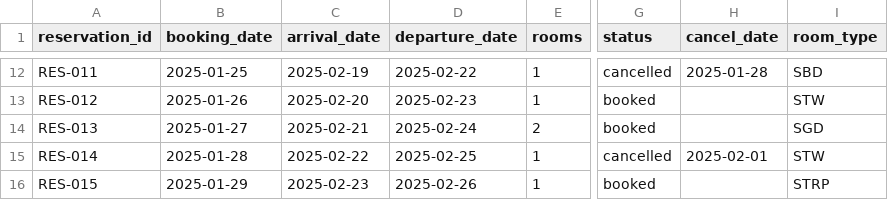
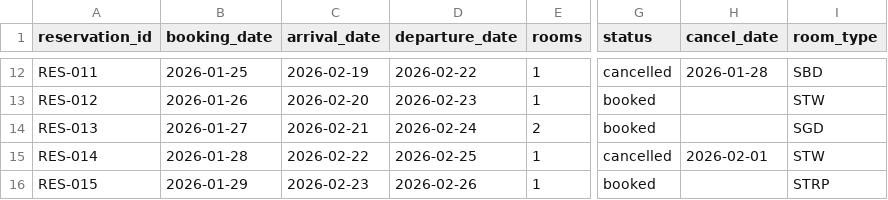
Before and after one commit to 4tkhospitality/revenue-managment-system, a CSV file: apps/web/public/sample-reservations.csv, drawn as a sheet; only a part is shown, gaps mark what is left out; the diff covers the shown part only; the diff names each change by its address in the sheet, - before the commit and + after, or states it on an @@ line.

Commit message:
fix: dashboard stuck after onboarding + update sample CSV dates + fix required fields list

```diff
--- a/apps/web/public/sample-reservations.csv
+++ b/apps/web/public/sample-reservations.csv
-B12 (booking_date): 2025-01-25
+B12 (booking_date): 2026-01-25
-C12 (arrival_date): 2025-02-19
+C12 (arrival_date): 2026-02-19
-D12 (departure_date): 2025-02-22
+D12 (departure_date): 2026-02-22
-H12 (cancel_date): 2025-01-28
+H12 (cancel_date): 2026-01-28
-B13 (booking_date): 2025-01-26
+B13 (booking_date): 2026-01-26
-C13 (arrival_date): 2025-02-20
+C13 (arrival_date): 2026-02-20
-D13 (departure_date): 2025-02-23
+D13 (departure_date): 2026-02-23
-B14 (booking_date): 2025-01-27
+B14 (booking_date): 2026-01-27
-C14 (arrival_date): 2025-02-21
+C14 (arrival_date): 2026-02-21
-D14 (departure_date): 2025-02-24
+D14 (departure_date): 2026-02-24
-B15 (booking_date): 2025-01-28
+B15 (booking_date): 2026-01-28
-C15 (arrival_date): 2025-02-22
+C15 (arrival_date): 2026-02-22
-D15 (departure_date): 2025-02-25
+D15 (departure_date): 2026-02-25
-H15 (cancel_date): 2025-02-01
+H15 (cancel_date): 2026-02-01
-B16 (booking_date): 2025-01-29
+B16 (booking_date): 2026-01-29
-C16 (arrival_date): 2025-02-23
+C16 (arrival_date): 2026-02-23
-D16 (departure_date): 2025-02-26
+D16 (departure_date): 2026-02-26
```
Also changed, not shown: 30 edited cells elsewhere in this file, 1 other file.
